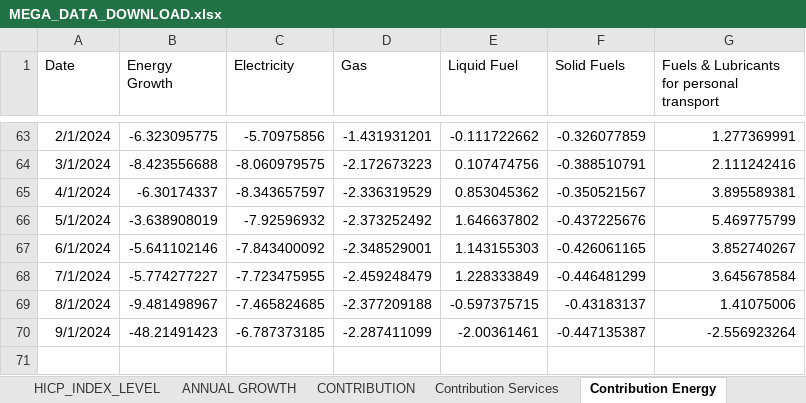
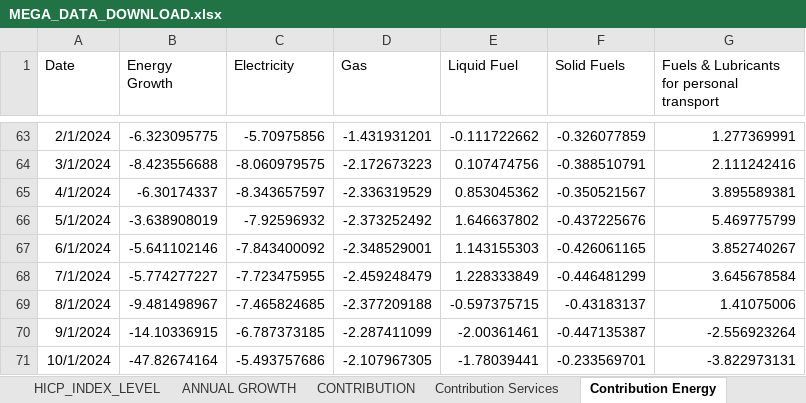
Before and after one commit to mflanagan201/gcal_auto, an Excel workbook: MEGA_DATA_DOWNLOAD.xlsx, sheet Contribution Energy, drawn as a sheet; only a part is shown, gaps mark what is left out; values as stored, in another font and other column widths than the file's, no borders; the diff names each change by its address in the sheet, - before the commit and + after, or states it on an @@ line.

Commit message:
Add Inflation_contributions_graph_data.XLSX, Waterfall_graph_data.XLSX, trimmed_graph_data.XLSX, MEGA_DATA_DOWNLOAD.xlsx,MONTHLY_DATA_DOWNLOAD_ALL.xlsx,QUARTERLY_DATA_DOWNLOAD_ALL.xlsx, SUMMARY_EXPORT_DATA_DOWNLOAD.xlsx and EXPORT_DATA_DOWNLOAD_ALL.xlsx

```diff
--- a/MEGA_DATA_DOWNLOAD.xlsx (sheet Contribution Energy)
+++ b/MEGA_DATA_DOWNLOAD.xlsx (sheet Contribution Energy)
-B70 (Energy Growth): -48.21491423
+B70 (Energy Growth): -14.10336915
+row 71: 10/1/2024 | -47.82674164 | -5.493757686 | -2.107967305 | -1.78039441 | -0.233569701 | -3.822973131
```
Also changed, not shown: sheet CONTRIBUTION, sheet ANNUAL GROWTH, sheet Contribution Services, sheet HICP_INDEX_LEVEL, EA_DIFFERENCE.xlsx, INDEX_VALUES.XLSX, 9 other files.
